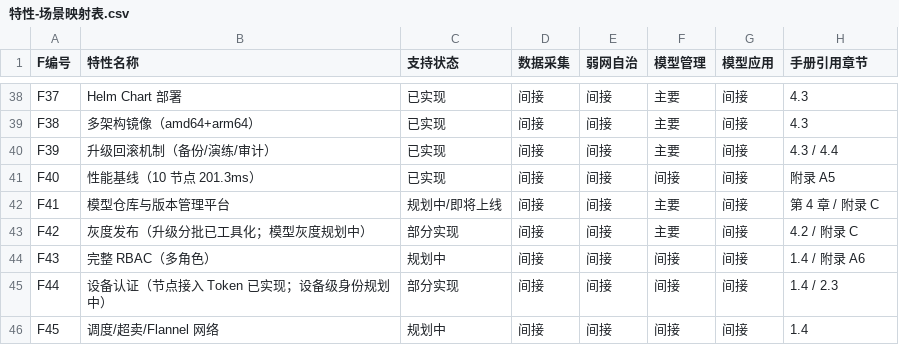
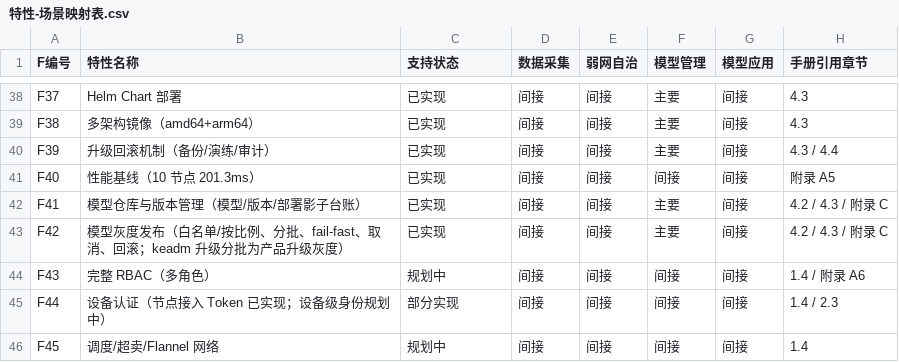
Before and after one commit to cchenxiaobo-cloud/edgeflow, a CSV file: docs/solution-manual/特性-场景映射表.csv, drawn as a sheet; only a part is shown, gaps mark what is left out.

```diff
--- a/docs/solution-manual/特性-场景映射表.csv
+++ b/docs/solution-manual/特性-场景映射表.csv
@@ -41,4 +41,4 @@ F39,升级回滚机制（备份/演练/审计）,已实现,间接,间接,主要,
 F40,性能基线（10 节点 201.3ms）,已实现,间接,间接,间接,间接,附录 A5
-F41,模型仓库与版本管理平台,规划中/即将上线,间接,间接,主要,间接,第 4 章 / 附录 C
-F42,灰度发布（升级分批已工具化；模型灰度规划中）,部分实现,间接,间接,主要,间接,4.2 / 附录 C
+F41,模型仓库与版本管理（模型/版本/部署影子台账）,已实现,间接,间接,主要,间接,4.2 / 4.3 / 附录 C
+F42,模型灰度发布（白名单/按比例、分批、fail-fast、取消、回滚；keadm 升级分批为产品升级灰度）,已实现,间接,间接,主要,间接,4.2 / 4.3 / 附录 C
 F43,完整 RBAC（多角色）,规划中,间接,间接,间接,间接,1.4 / 附录 A6
```
Also changed, not shown: 16 other files.
